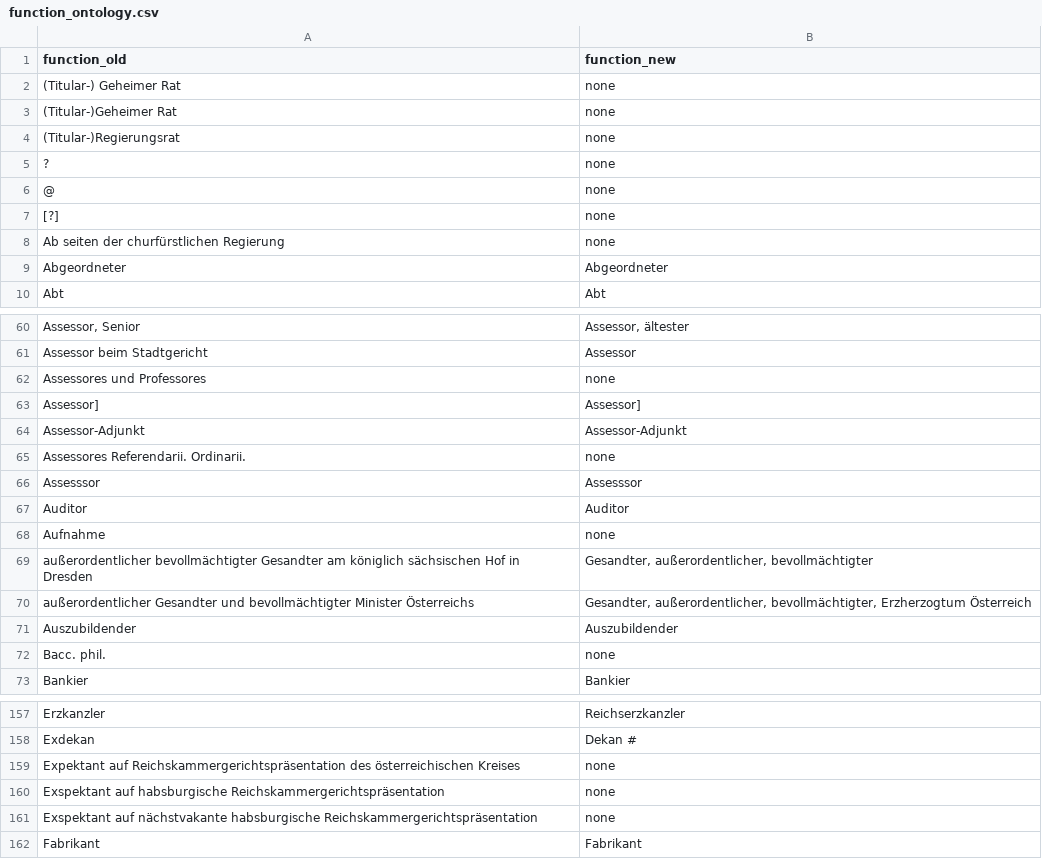
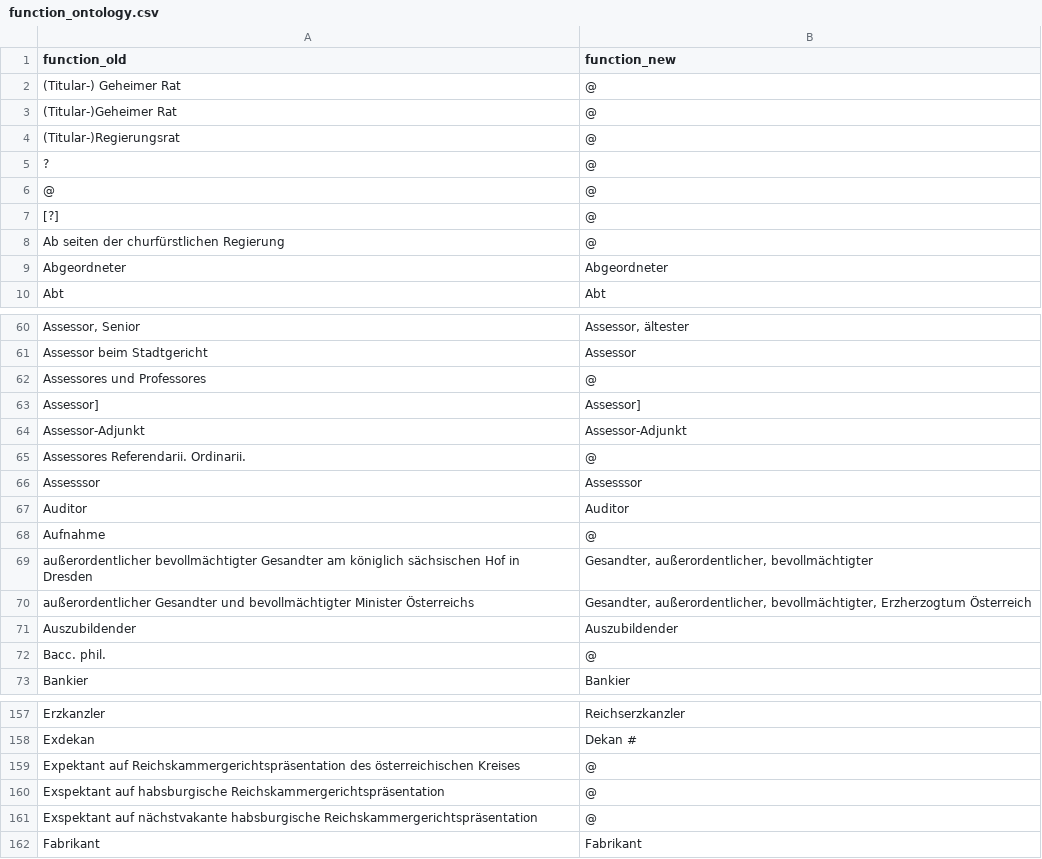
Before and after one commit to ieg-dhr/DigiKAR, a CSV file: OntologyFiles/function_ontology.csv, drawn as a sheet; only a part is shown, gaps mark what is left out; the diff covers the shown part only; the diff names each change by its address in the sheet, - before the commit and + after, or states it on an @@ line.

Commit message:
Update function_ontology.csv

```diff
--- a/OntologyFiles/function_ontology.csv
+++ b/OntologyFiles/function_ontology.csv
-B2:B8 (function_new): none
+B2:B8 (function_new): @
-B62 (function_new): none
+B62 (function_new): @
-B65 (function_new): none
+B65 (function_new): @
-B68 (function_new): none
+B68 (function_new): @
-B72 (function_new): none
+B72 (function_new): @
-B159:B161 (function_new): none
+B159:B161 (function_new): @
```
Also changed, not shown: 16 edited cells elsewhere in this file.
